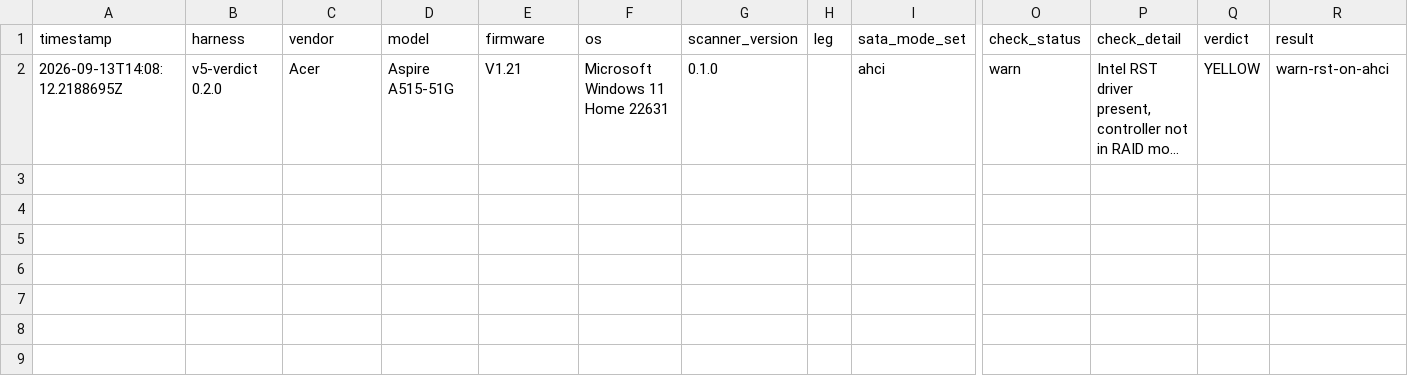
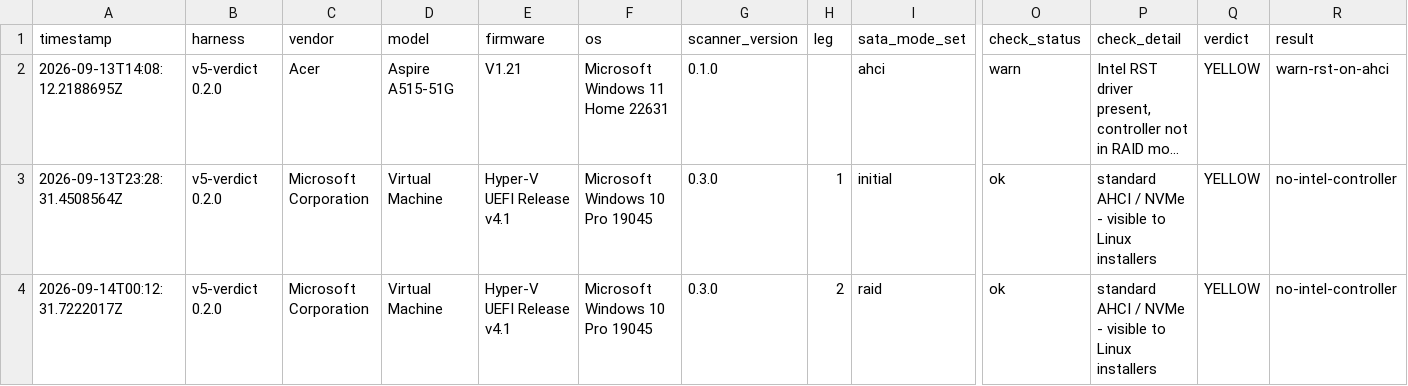
Before and after one commit to addlatt/upgrade_, a CSV file: docs/validation-results/v5-controller-mode.csv, drawn as a sheet; only a part is shown, gaps mark what is left out; long unchanged cells end in …; rows hold the shown columns only; the diff names each change by its address in the sheet, - before the commit and + after, or states it on an @@ line.

```diff
--- a/docs/validation-results/v5-controller-mode.csv
+++ b/docs/validation-results/v5-controller-mode.csv
+row 3: 2026-09-13T23:28:31.4508564Z | v5-verdict 0.2.0 | Microsoft Corporation | Virtual Machine | Hyper-V UEFI Release v4.1 | Microsoft Windows 10 Pro 19045 | 0.3.0 | 1 | initial | ok | standard AHCI / NVMe - visible to Linux installers | YELLOW | no-intel-controller
+row 4: 2026-09-14T00:12:31.7222017Z | v5-verdict 0.2.0 | Microsoft Corporation | Virtual Machine | Hyper-V UEFI Release v4.1 | Microsoft Windows 10 Pro 19045 | 0.3.0 | 2 | raid | ok | standard AHCI / NVMe - visible to Linux installers | YELLOW | no-intel-controller
```
Also changed, not shown: 4 other files.
